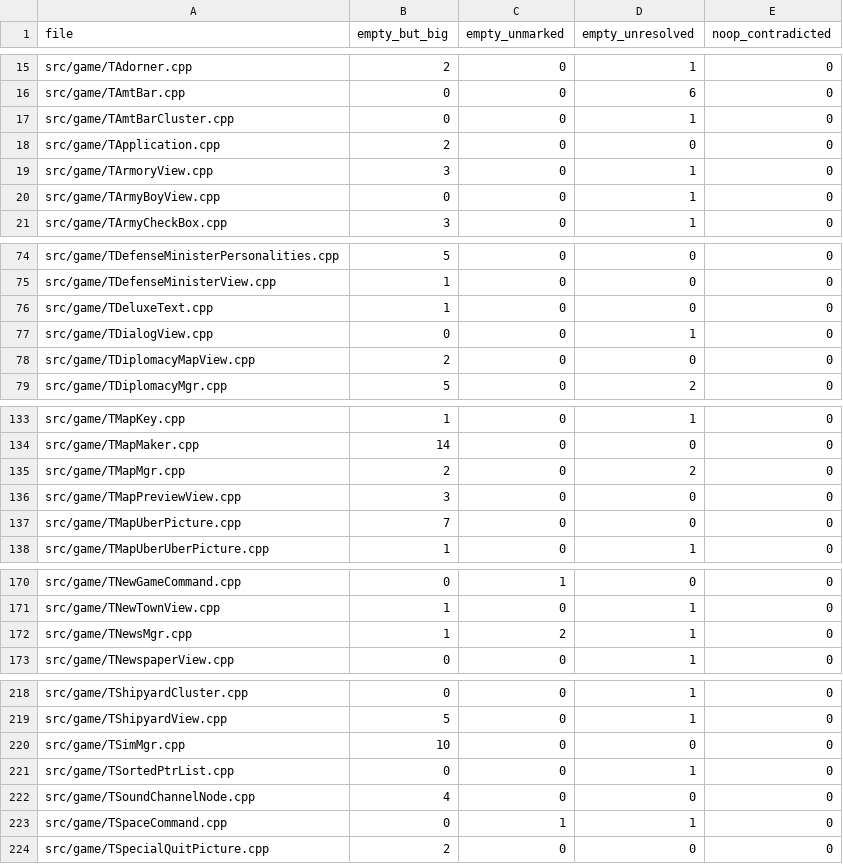
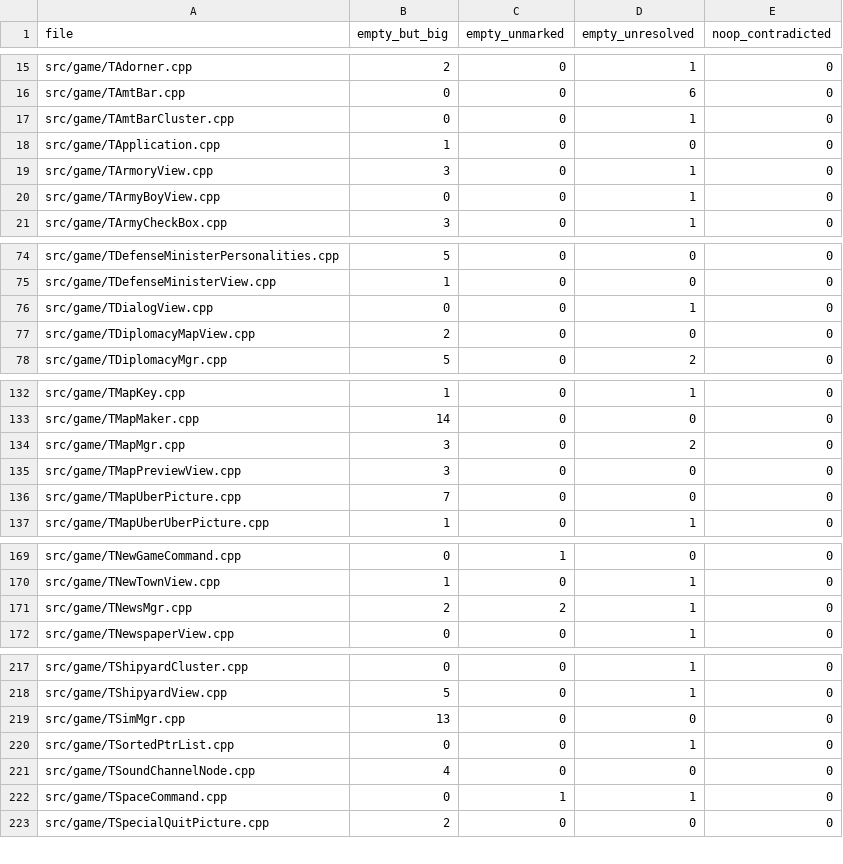
Before and after one commit to agluszak/imperialism-decomp, a CSV file: config/empty_body_baseline.csv, drawn as a sheet; only a part is shown, gaps mark what is left out; the diff covers the shown part only.

```diff
--- a/config/empty_body_baseline.csv
+++ b/config/empty_body_baseline.csv
@@ -17,3 +17,3 @@ src/game/TAmtBar.cpp|0|0|6|0
 src/game/TAmtBarCluster.cpp|0|0|1|0
-src/game/TApplication.cpp|2|0|0|0
+src/game/TApplication.cpp|1|0|0|0
 src/game/TArmoryView.cpp|3|0|1|0
@@ -75,3 +75,2 @@ src/game/TDefenseMinisterPersonalities.cpp|5|0|0|0
 src/game/TDefenseMinisterView.cpp|1|0|0|0
-src/game/TDeluxeText.cpp|1|0|0|0
 src/game/TDialogView.cpp|0|0|1|0
@@ -134,3 +133,3 @@ src/game/TMapKey.cpp|1|0|1|0
 src/game/TMapMaker.cpp|14|0|0|0
-src/game/TMapMgr.cpp|2|0|2|0
+src/game/TMapMgr.cpp|3|0|2|0
 src/game/TMapPreviewView.cpp|3|0|0|0
@@ -171,3 +170,3 @@ src/game/TNewGameCommand.cpp|0|1|0|0
 src/game/TNewTownView.cpp|1|0|1|0
-src/game/TNewsMgr.cpp|1|2|1|0
+src/game/TNewsMgr.cpp|2|2|1|0
 src/game/TNewspaperView.cpp|0|0|1|0
@@ -219,3 +218,3 @@ src/game/TShipyardCluster.cpp|0|0|1|0
 src/game/TShipyardView.cpp|5|0|1|0
-src/game/TSimMgr.cpp|10|0|0|0
+src/game/TSimMgr.cpp|13|0|0|0
 src/game/TSortedPtrList.cpp|0|0|1|0
```
Also changed, not shown: 1 edited cell elsewhere in this file, 8 other files.
